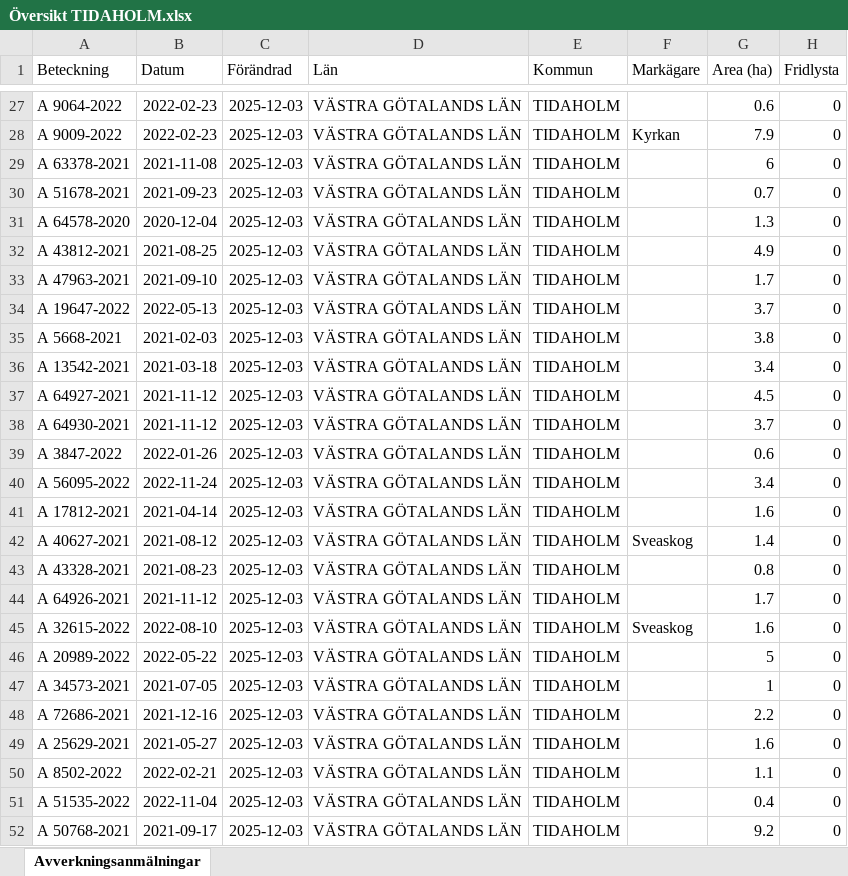
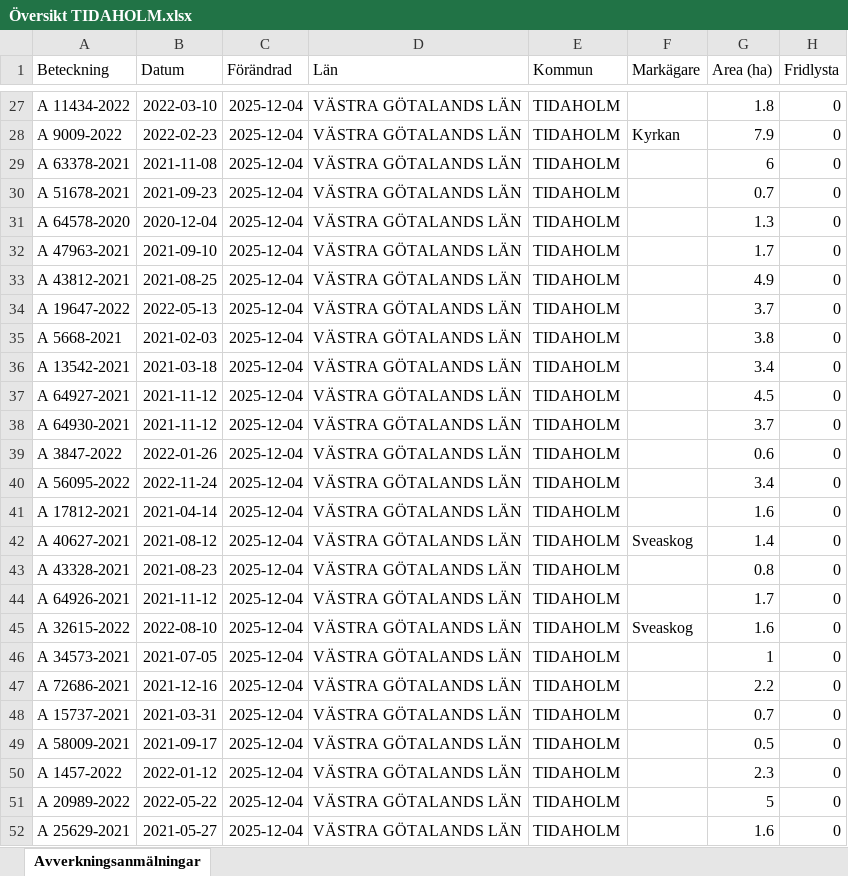
Before and after one commit to klasma/Logging_1498, an Excel workbook: Översikt TIDAHOLM.xlsx, sheet Avverkningsanmälningar, drawn as a sheet; only a part is shown, gaps mark what is left out; values as stored, in another font and other column widths than the file's, no borders; the diff covers the shown part only; the diff names each change by its address in the sheet, - before the commit and + after, or states it on an @@ line.

```diff
--- a/Översikt TIDAHOLM.xlsx (sheet Avverkningsanmälningar)
+++ b/Översikt TIDAHOLM.xlsx (sheet Avverkningsanmälningar)
-A27 (Beteckning): A 9064-2022
+A27 (Beteckning): A 11434-2022
-B27 (Datum): 2022-02-23
+B27 (Datum): 2022-03-10
-C27:C52 (Förändrad): 2025-12-03
+C27:C52 (Förändrad): 2025-12-04
-G27 (Area (ha)): 0.6
+G27 (Area (ha)): 1.8
-A32 (Beteckning): A 43812-2021
+A32 (Beteckning): A 47963-2021
-B32 (Datum): 2021-08-25
+B32 (Datum): 2021-09-10
-G32 (Area (ha)): 4.9
+G32 (Area (ha)): 1.7
-A33 (Beteckning): A 47963-2021
+A33 (Beteckning): A 43812-2021
-B33 (Datum): 2021-09-10
+B33 (Datum): 2021-08-25
-G33 (Area (ha)): 1.7
+G33 (Area (ha)): 4.9
-A46 (Beteckning): A 20989-2022
+A46 (Beteckning): A 34573-2021
-B46 (Datum): 2022-05-22
+B46 (Datum): 2021-07-05
-G46 (Area (ha)): 5
+G46 (Area (ha)): 1
-A47 (Beteckning): A 34573-2021
+A47 (Beteckning): A 72686-2021
-B47 (Datum): 2021-07-05
+B47 (Datum): 2021-12-16
-G47 (Area (ha)): 1
+G47 (Area (ha)): 2.2
-A48 (Beteckning): A 72686-2021
+A48 (Beteckning): A 15737-2021
-B48 (Datum): 2021-12-16
+B48 (Datum): 2021-03-31
-G48 (Area (ha)): 2.2
+G48 (Area (ha)): 0.7
-A49 (Beteckning): A 25629-2021
+A49 (Beteckning): A 58009-2021
-B49 (Datum): 2021-05-27
+B49 (Datum): 2021-09-17
-G49 (Area (ha)): 1.6
+G49 (Area (ha)): 0.5
-A50 (Beteckning): A 8502-2022
+A50 (Beteckning): A 1457-2022
-B50 (Datum): 2022-02-21
+B50 (Datum): 2022-01-12
-G50 (Area (ha)): 1.1
+G50 (Area (ha)): 2.3
-A51 (Beteckning): A 51535-2022
+A51 (Beteckning): A 20989-2022
-B51 (Datum): 2022-11-04
+B51 (Datum): 2022-05-22
-G51 (Area (ha)): 0.4
+G51 (Area (ha)): 5
-A52 (Beteckning): A 50768-2021
+A52 (Beteckning): A 25629-2021
-B52 (Datum): 2021-09-17
+B52 (Datum): 2021-05-27
-G52 (Area (ha)): 9.2
+G52 (Area (ha)): 1.6
```
Also changed, not shown: 1656 edited cells elsewhere in this sheet, artfynd/A 2389-2024 artfynd.xlsx, artfynd/A 36225-2024 artfynd.xlsx, 40 other files.
